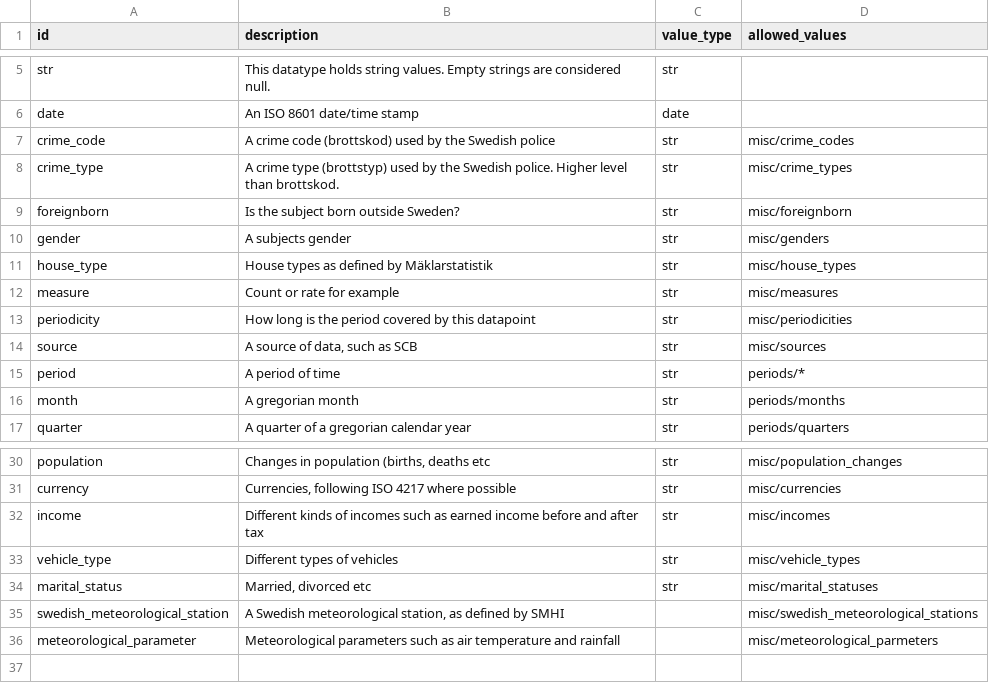
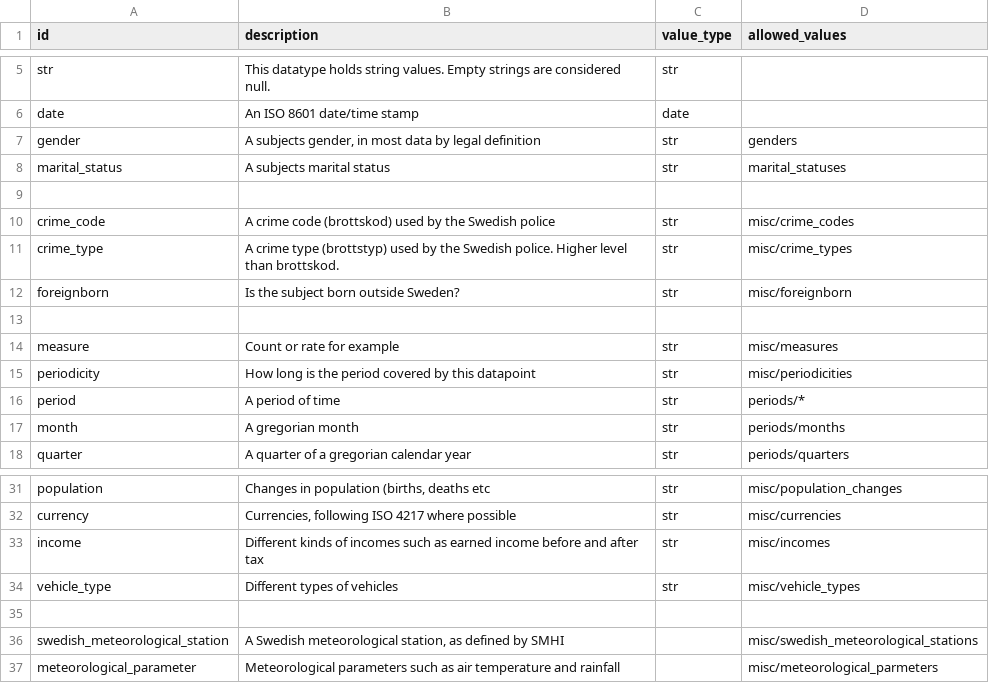
Before and after one commit to jplusplus/statscraper-datatypes, a CSV file: datatypes.csv, drawn as a sheet; only a part is shown, gaps mark what is left out; removed rows and columns are numbered as before the commit, all else as after; the diff names each change by its address in the sheet, - before the commit and + after, or states it on an @@ line.

Commit message:
add datatype marital status, to try out something a bit more complex

```diff
--- a/datatypes.csv
+++ b/datatypes.csv
+row 7: gender | A subjects gender, in most data by legal definition | str | genders
+row 8: marital_status | A subjects marital status | str | marital_statuses
+row 9: (empty)
-row 13: gender | A subjects gender | str | misc/genders
+row 13: (empty)
-row 11: house_type | House types as defined by Mäklarstatistik | str | misc/house_types
-row 14: source | A source of data, such as SCB | str | misc/sources
-row 35: marital_status | Married, divorced etc | str | misc/marital_statuses
+row 35: (empty)
```
Also changed, not shown: 1 other file.
